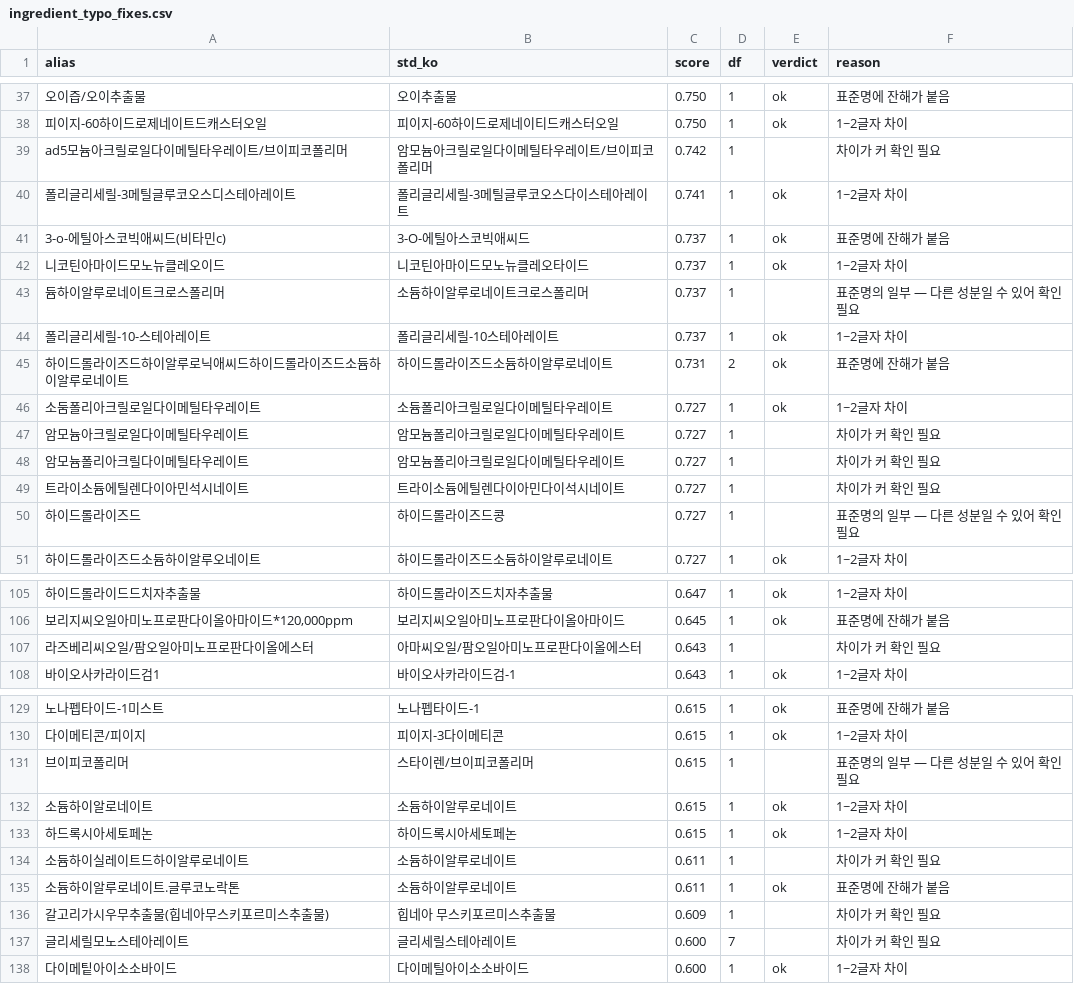
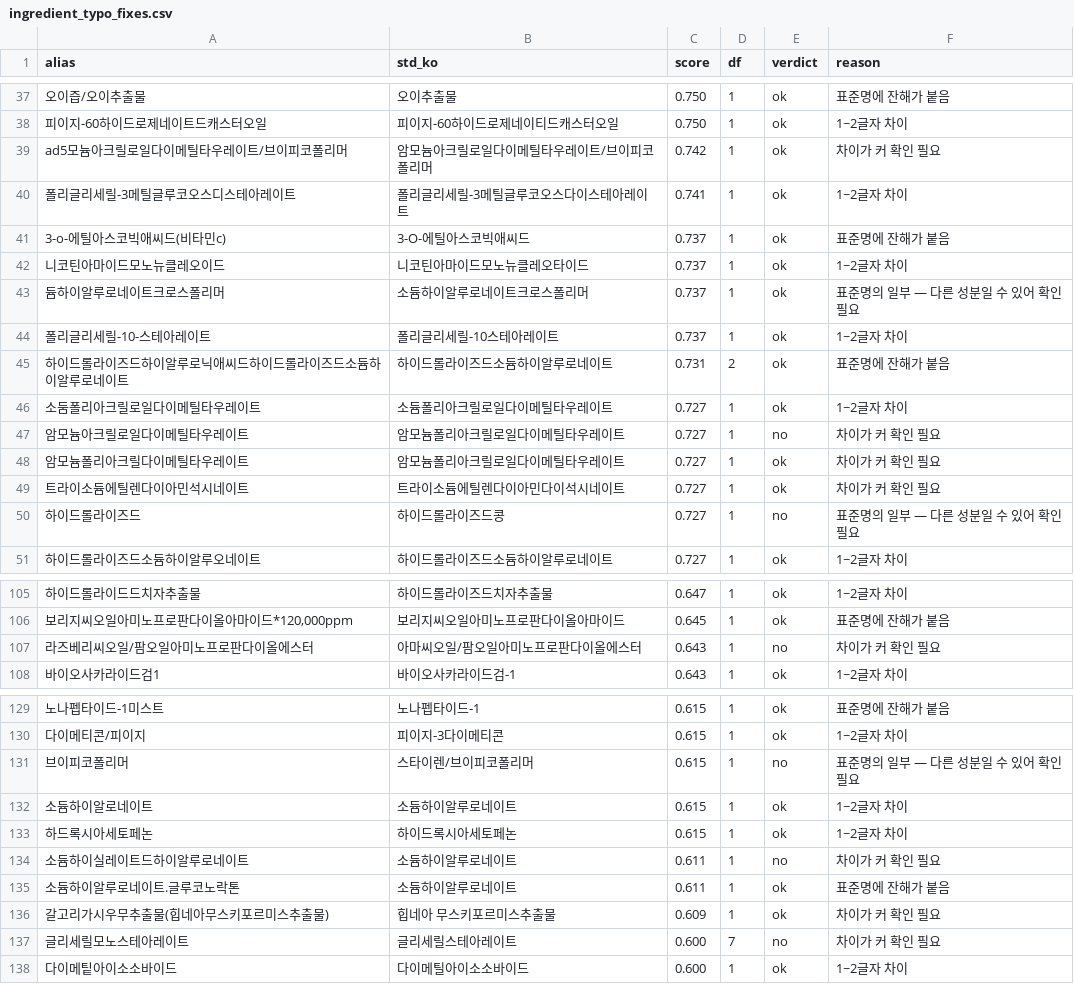
Before and after one commit to EunSeong-Jo/capstone, a CSV file: data/seed/ingredient_typo_fixes.csv, drawn as a sheet; only a part is shown, gaps mark what is left out; the diff covers the shown part only; the diff names each change by its address in the sheet, - before the commit and + after, or states it on an @@ line.

```diff
--- a/data/seed/ingredient_typo_fixes.csv
+++ b/data/seed/ingredient_typo_fixes.csv
-E39 (verdict): (empty)
+E39 (verdict): ok
-E43 (verdict): (empty)
+E43 (verdict): ok
-E47 (verdict): (empty)
+E47 (verdict): no
-E48:E49 (verdict): (empty)
+E48:E49 (verdict): ok
-E50 (verdict): (empty)
+E50 (verdict): no
-E107 (verdict): (empty)
+E107 (verdict): no
-E131 (verdict): (empty)
+E131 (verdict): no
-E134 (verdict): (empty)
+E134 (verdict): no
-E136 (verdict): (empty)
+E136 (verdict): ok
-E137 (verdict): (empty)
+E137 (verdict): no
```
Also changed, not shown: 24 edited cells elsewhere in this file, 2 other files.
